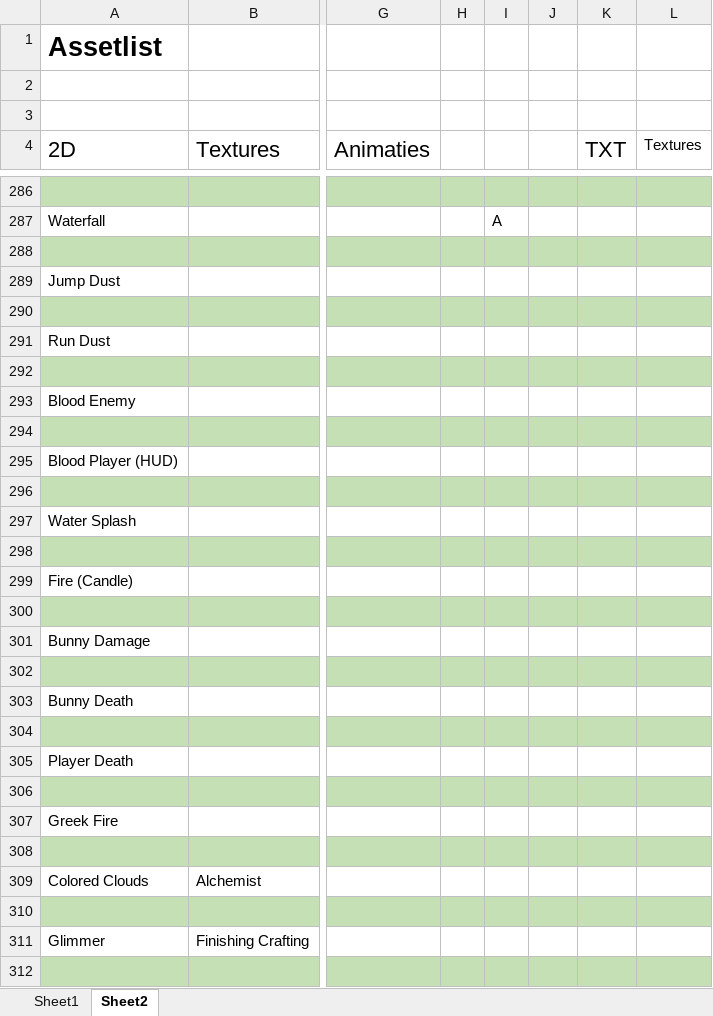
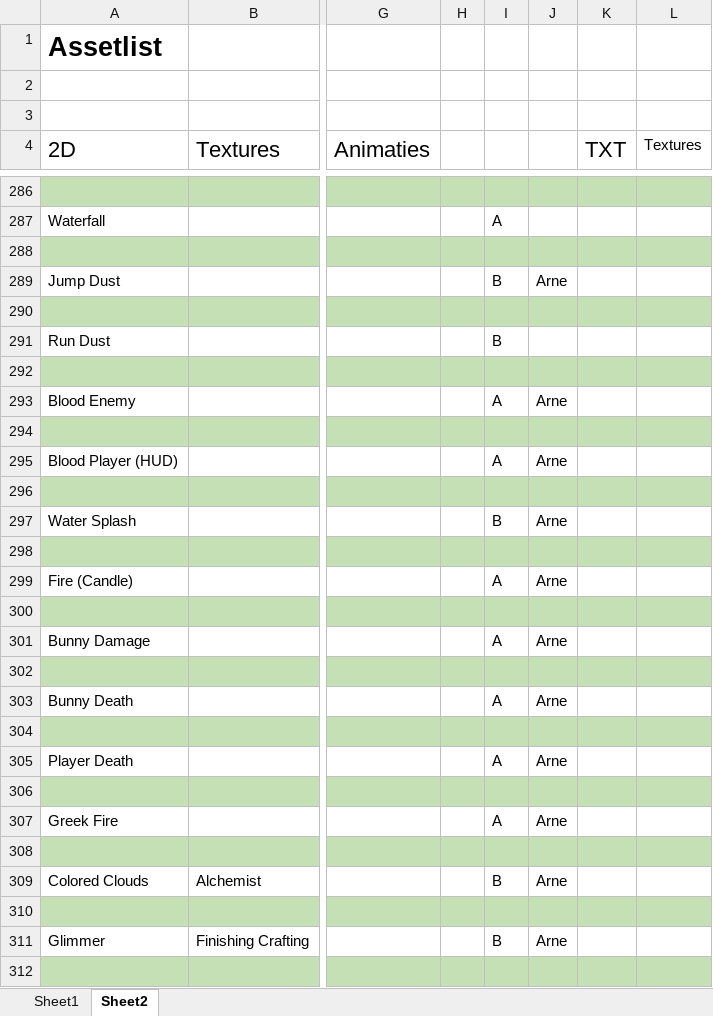
Before and after one commit to Sepi-Florez/Orphanage, an Excel workbook: Documents/AssetList-Planning.xlsx, sheet Sheet2, drawn as a sheet; only a part is shown, gaps mark what is left out; values as stored, in another font and other column widths than the file's, no borders; the diff covers the shown part only; the diff names each change by its address in the sheet, - before the commit and + after, or states it on an @@ line.

```diff
--- a/Documents/AssetList-Planning.xlsx (sheet Sheet2)
+++ b/Documents/AssetList-Planning.xlsx (sheet Sheet2)
-I289: (empty)
+I289: B
-J289: (empty)
+J289: Arne
-I291: (empty)
+I291: B
-I293: (empty)
+I293: A
-J293: (empty)
+J293: Arne
-I295: (empty)
+I295: A
-J295: (empty)
+J295: Arne
-I297: (empty)
+I297: B
-J297: (empty)
+J297: Arne
-I299: (empty)
+I299: A
-J299: (empty)
+J299: Arne
-I301: (empty)
+I301: A
-J301: (empty)
+J301: Arne
-I303: (empty)
+I303: A
-J303: (empty)
+J303: Arne
-I305: (empty)
+I305: A
-J305: (empty)
+J305: Arne
-I307: (empty)
+I307: A
-J307: (empty)
+J307: Arne
-I309: (empty)
+I309: B
-J309: (empty)
+J309: Arne
-I311: (empty)
+I311: B
-J311: (empty)
+J311: Arne
```
Also changed, not shown: 3 added rows, 3 removed rows and 41 edited cells elsewhere in this sheet, sheet Sheet1.
